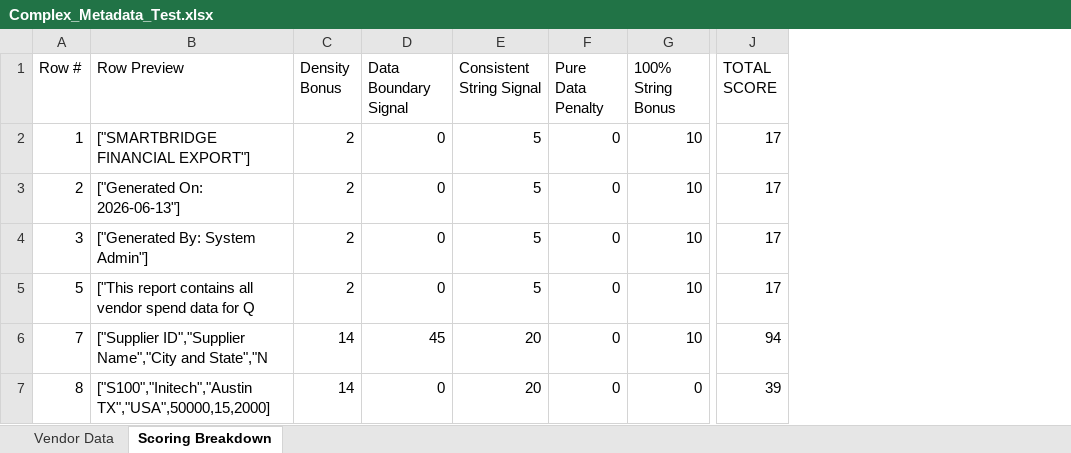
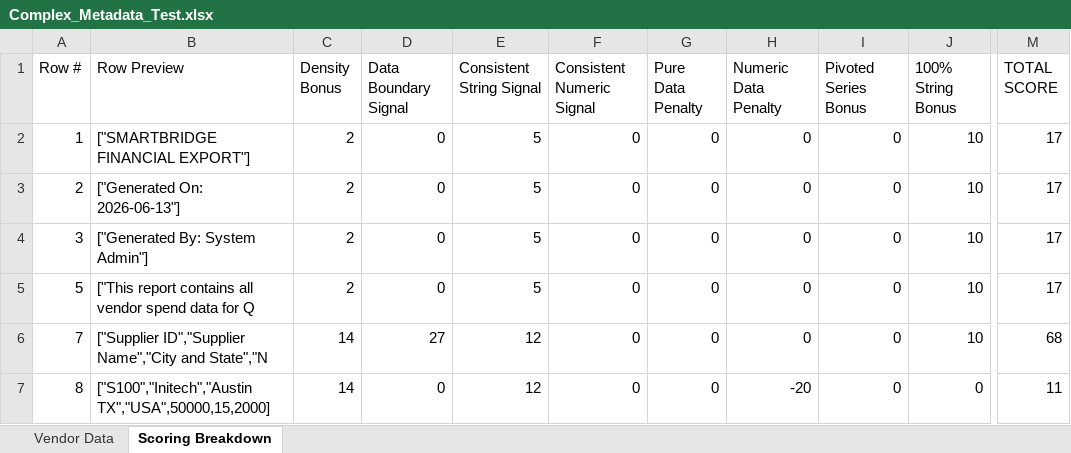
Before and after one commit to kathiravan348/SmartBridge, an Excel workbook: frontend/test_data/header_detection/Complex_Metadata_Test.xlsx, sheet Scoring Breakdown, drawn as a sheet; only a part is shown, gaps mark what is left out; values as stored, in another font and other column widths than the file's, no borders; addresses are those after the commit; the diff names each change by its address in the sheet, - before the commit and + after, or states it on an @@ line.

Commit message:
more rules for header auto detection

```diff
--- a/frontend/test_data/header_detection/Complex_Metadata_Test.xlsx (sheet Scoring Breakdown)
+++ b/frontend/test_data/header_detection/Complex_Metadata_Test.xlsx (sheet Scoring Breakdown)
+column F (Consistent Numeric Signal), rows 2-7: all 0
+column H (Numeric Data Penalty), rows 2-7: 0 | 0 | 0 | 0 | 0 | -20
+column I (Pivoted Series Bonus), rows 2-7: all 0
-D6 (Data Boundary Signal): 45
+D6 (Data Boundary Signal): 27
-E6:E7 (Consistent String Signal): 20
+E6:E7 (Consistent String Signal): 12
-M6 (TOTAL SCORE): 94
+M6 (TOTAL SCORE): 68
-M7 (TOTAL SCORE): 39
+M7 (TOTAL SCORE): 11
```
Also changed, not shown: frontend/test_data/header_detection/Messy_Headers_Test.xlsx, frontend/test_data/header_detection/MultiRow_Header_Test.xlsx, 27 other files.
